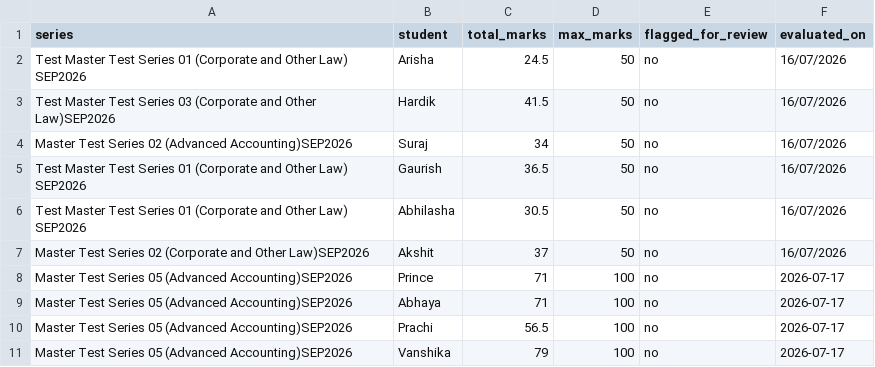
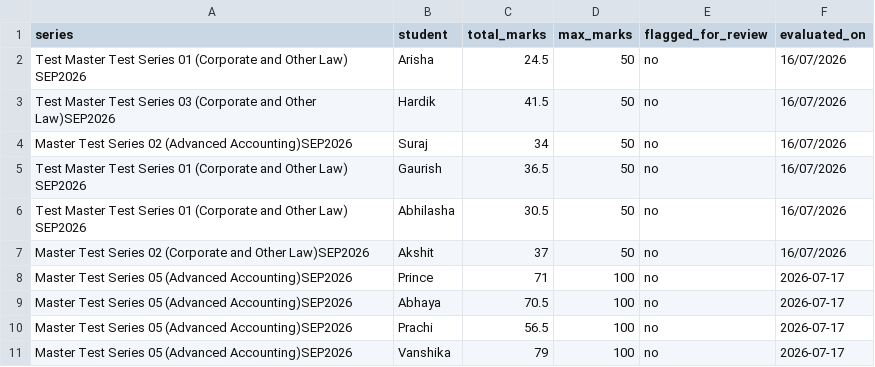
Before and after one commit to chandanpanda615-lab/AGY_CC, a CSV file: marks.csv, drawn as a sheet.

Commit message:
Auto-eval: Stamped marks for Abhaya

```diff
--- a/marks.csv
+++ b/marks.csv
@@ -8,3 +8,3 @@ Master Test Series 02 (Corporate and Other Law)SEP2026,Akshit,37,50,no,16/07/202
 Master Test Series 05 (Advanced Accounting)SEP2026,Prince,71,100,no,2026-07-17
-Master Test Series 05 (Advanced Accounting)SEP2026,Abhaya,71,100,no,2026-07-17
+Master Test Series 05 (Advanced Accounting)SEP2026,Abhaya,70.5,100,no,2026-07-17
 Master Test Series 05 (Advanced Accounting)SEP2026,Prachi,56.5,100,no,2026-07-17
```
Also changed, not shown: 3 other files.
